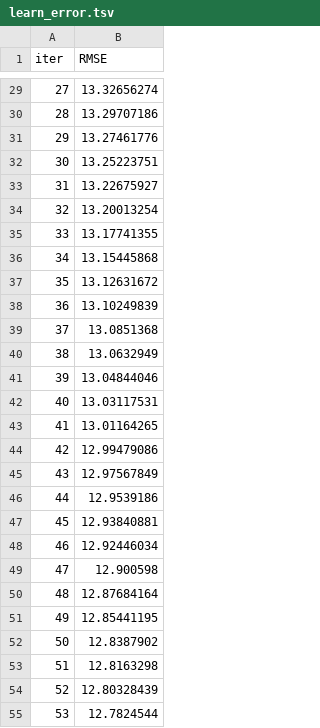
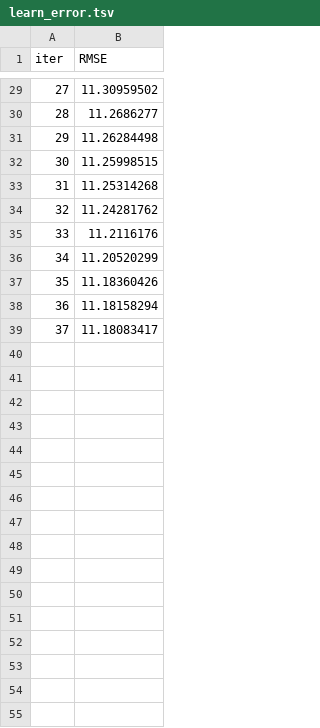
Before and after one commit to Karntapong/ML_project101, a TSV file: src/components/catboost_info/learn_error.tsv, drawn as a sheet; only a part is shown, gaps mark what is left out; the diff covers the shown part only.

```diff
--- a/src/components/catboost_info/learn_error.tsv
+++ b/src/components/catboost_info/learn_error.tsv
@@ -29,27 +29,11 @@ iter	RMSE
-27	13.32656274
-28	13.29707186
-29	13.27461776
-30	13.25223751
-31	13.22675927
-32	13.20013254
-33	13.17741355
-34	13.15445868
-35	13.12631672
-36	13.10249839
-37	13.0851368
-38	13.0632949
-39	13.04844046
-40	13.03117531
-41	13.01164265
-42	12.99479086
-43	12.97567849
-44	12.9539186
-45	12.93840881
-46	12.92446034
-47	12.900598
-48	12.87684164
-49	12.85441195
-50	12.8387902
-51	12.8163298
-52	12.80328439
-53	12.7824544
+27	11.30959502
+28	11.2686277
+29	11.26284498
+30	11.25998515
+31	11.25314268
+32	11.24281762
+33	11.2116176
+34	11.20520299
+35	11.18360426
+36	11.18158294
+37	11.18083417
```
Also changed, not shown: 44 removed rows and 27 edited cells elsewhere in this file, catboost_info/learn_error.tsv, catboost_info/time_left.tsv, 10 other files.
